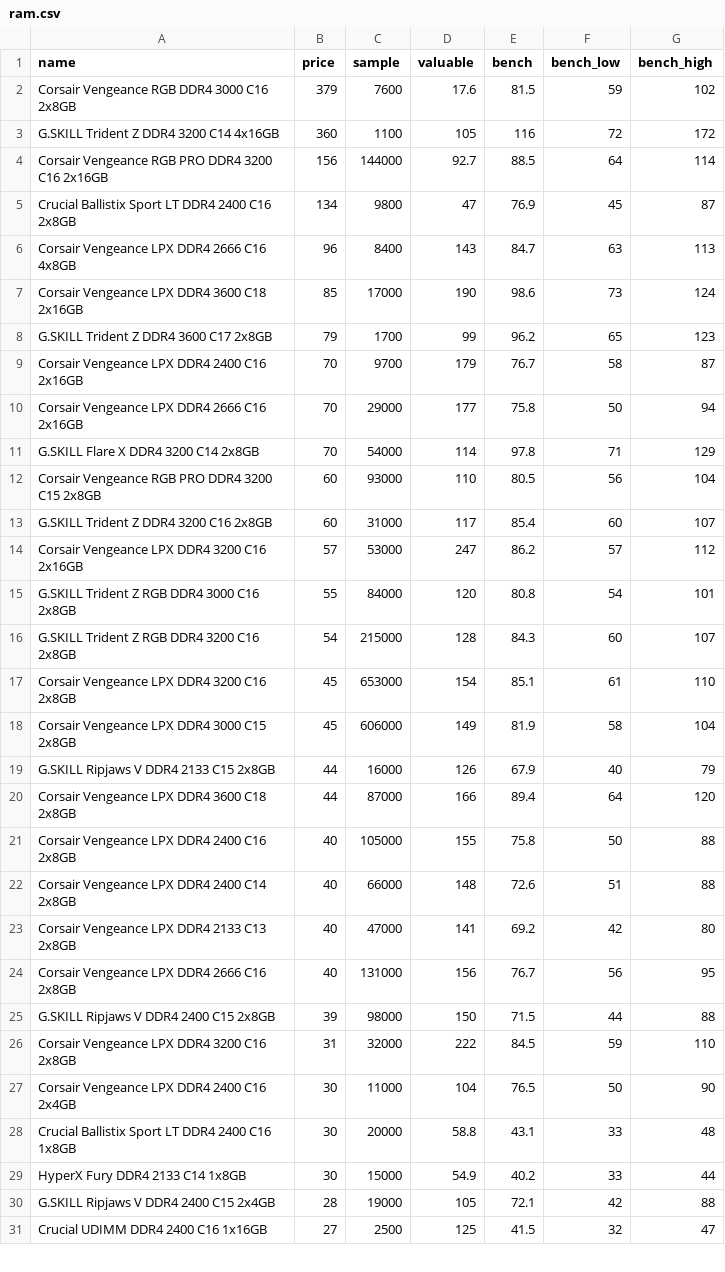
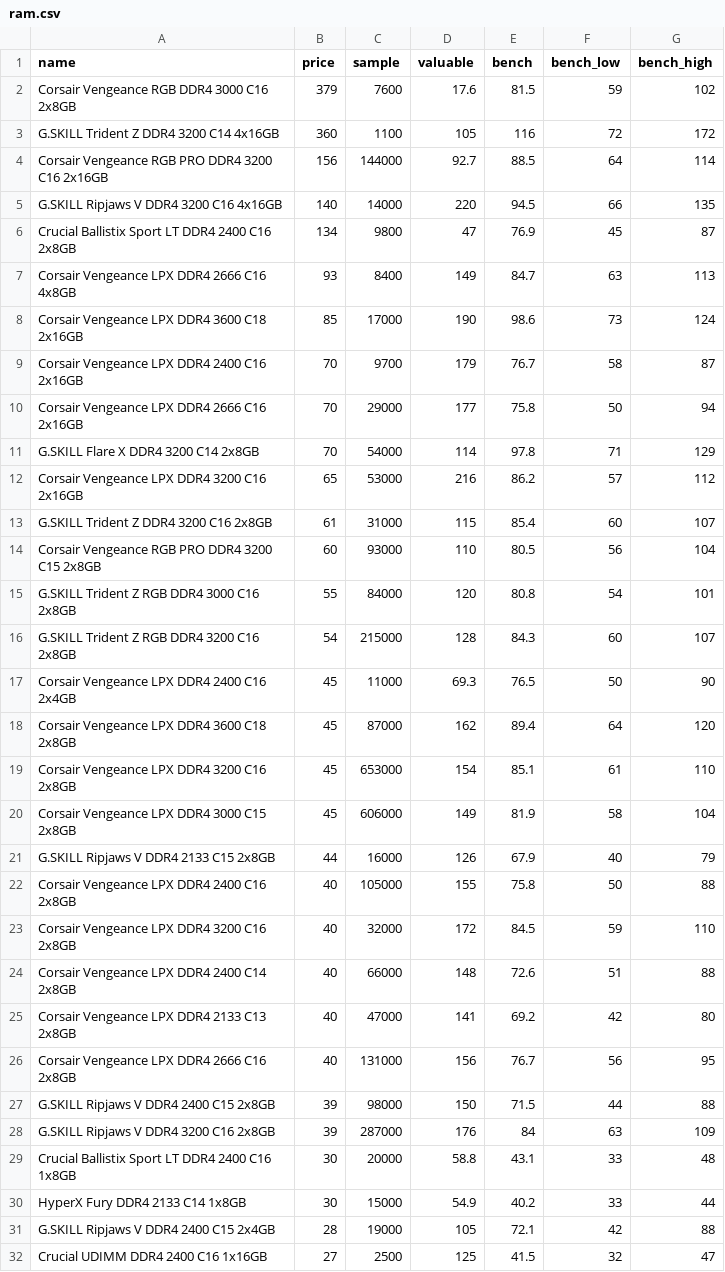
Before and after one commit to ShaokangJiang/CSE-203B-crapping, a CSV file: data/ram.csv, drawn as a sheet; only a part is shown; the diff covers the shown part only.

```diff
--- a/data/ram.csv
+++ b/data/ram.csv
@@ -4,6 +4,6 @@ G.SKILL Trident Z DDR4 3200 C14 4x16GB,360,1100,105,116,72,172
 Corsair Vengeance RGB PRO DDR4 3200 C16 2x16GB,156,144000,92.7,88.5,64,114
+G.SKILL Ripjaws V DDR4 3200 C16 4x16GB,140,14000,220,94.5,66,135
 Crucial Ballistix Sport LT DDR4 2400 C16 2x8GB,134,9800,47,76.9,45,87
-Corsair Vengeance LPX DDR4 2666 C16 4x8GB,96,8400,143,84.7,63,113
+Corsair Vengeance LPX DDR4 2666 C16 4x8GB,93,8400,149,84.7,63,113
 Corsair Vengeance LPX DDR4 3600 C18 2x16GB,85,17000,190,98.6,73,124
-G.SKILL Trident Z DDR4 3600 C17 2x8GB,79,1700,99,96.2,65,123
 Corsair Vengeance LPX DDR4 2400 C16 2x16GB,70,9700,179,76.7,58,87
@@ -11,7 +11,9 @@ Corsair Vengeance LPX DDR4 2666 C16 2x16GB,70,29000,177,75.8,50,94
 G.SKILL Flare X DDR4 3200 C14 2x8GB,70,54000,114,97.8,71,129
+Corsair Vengeance LPX DDR4 3200 C16 2x16GB,65,53000,216,86.2,57,112
+G.SKILL Trident Z DDR4 3200 C16 2x8GB,61,31000,115,85.4,60,107
 Corsair Vengeance RGB PRO DDR4 3200 C15 2x8GB,60,93000,110,80.5,56,104
-G.SKILL Trident Z DDR4 3200 C16 2x8GB,60,31000,117,85.4,60,107
-Corsair Vengeance LPX DDR4 3200 C16 2x16GB,57,53000,247,86.2,57,112
 G.SKILL Trident Z RGB DDR4 3000 C16 2x8GB,55,84000,120,80.8,54,101
 G.SKILL Trident Z RGB DDR4 3200 C16 2x8GB,54,215000,128,84.3,60,107
+Corsair Vengeance LPX DDR4 2400 C16 2x4GB,45,11000,69.3,76.5,50,90
+Corsair Vengeance LPX DDR4 3600 C18 2x8GB,45,87000,162,89.4,64,120
 Corsair Vengeance LPX DDR4 3200 C16 2x8GB,45,653000,154,85.1,61,110
@@ -19,4 +21,4 @@ Corsair Vengeance LPX DDR4 3000 C15 2x8GB,45,606000,149,81.9,58,104
 G.SKILL Ripjaws V DDR4 2133 C15 2x8GB,44,16000,126,67.9,40,79
-Corsair Vengeance LPX DDR4 3600 C18 2x8GB,44,87000,166,89.4,64,120
 Corsair Vengeance LPX DDR4 2400 C16 2x8GB,40,105000,155,75.8,50,88
+Corsair Vengeance LPX DDR4 3200 C16 2x8GB,40,32000,172,84.5,59,110
 Corsair Vengeance LPX DDR4 2400 C14 2x8GB,40,66000,148,72.6,51,88
@@ -25,4 +27,3 @@ Corsair Vengeance LPX DDR4 2666 C16 2x8GB,40,131000,156,76.7,56,95
 G.SKILL Ripjaws V DDR4 2400 C15 2x8GB,39,98000,150,71.5,44,88
-Corsair Vengeance LPX DDR4 3200 C16 2x8GB,31,32000,222,84.5,59,110
-Corsair Vengeance LPX DDR4 2400 C16 2x4GB,30,11000,104,76.5,50,90
+G.SKILL Ripjaws V DDR4 3200 C16 2x8GB,39,287000,176,84,63,109
 Crucial Ballistix Sport LT DDR4 2400 C16 1x8GB,30,20000,58.8,43.1,33,48
```
Also changed, not shown: 4 edited cells elsewhere in this file, data/cpu.csv, data/gpu.csv, 2 other files.
